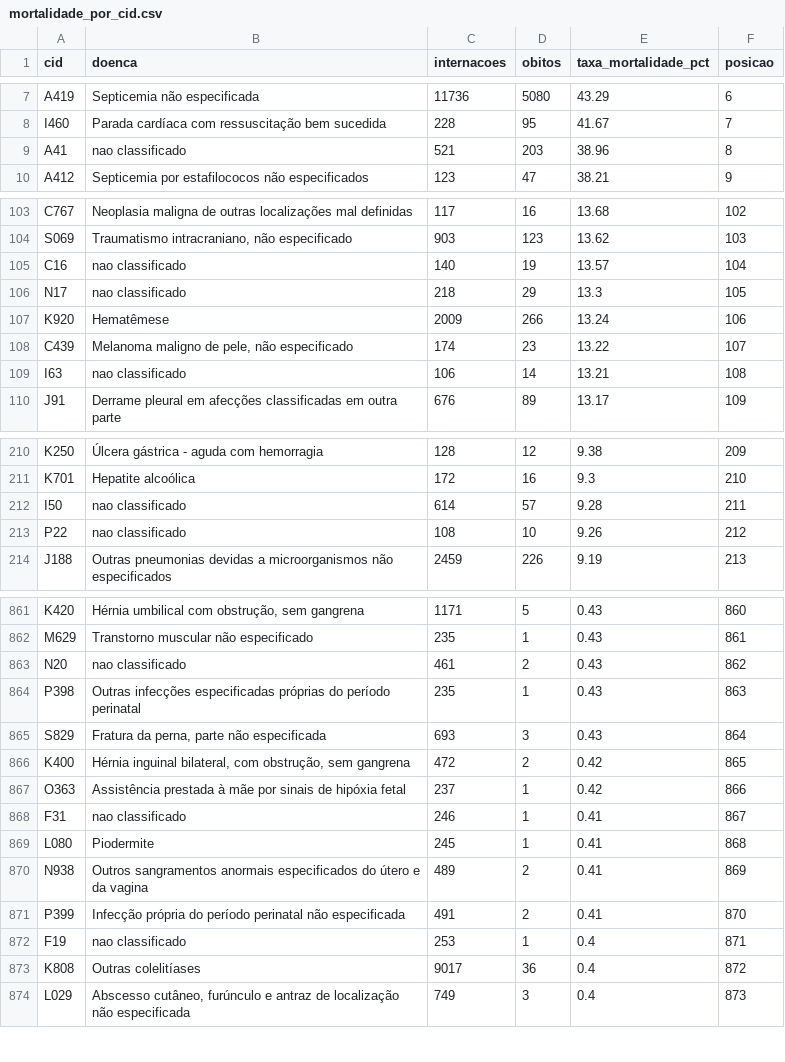
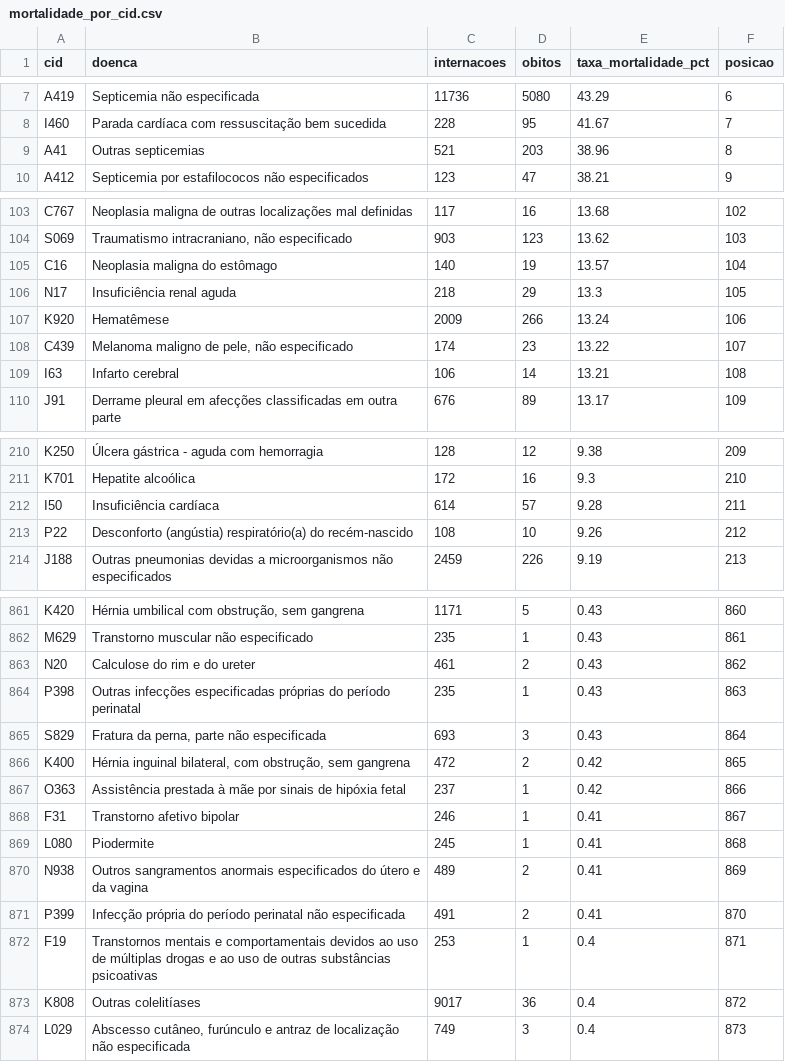
Before and after one commit to Nayanearaujo/pipeline-saude-sus, a CSV file: dados_painel/mortalidade_por_cid.csv, drawn as a sheet; only a part is shown, gaps mark what is left out; the diff covers the shown part only.

Commit message:
fix(dados): completa descrições CID sem alterar métricas publicadas

```diff
--- a/dados_painel/mortalidade_por_cid.csv
+++ b/dados_painel/mortalidade_por_cid.csv
@@ -8,3 +8,3 @@ A419,Septicemia não especificada,11736,5080,43.29,6
 I460,Parada cardíaca com ressuscitação bem sucedida,228,95,41.67,7
-A41,nao classificado,521,203,38.96,8
+A41,Outras septicemias,521,203,38.96,8
 A412,Septicemia por estafilococos não especificados,123,47,38.21,9
@@ -104,7 +104,7 @@ C767,Neoplasia maligna de outras localizações mal definidas,117,16,13.68,102
 S069,"Traumatismo intracraniano, não especificado",903,123,13.62,103
-C16,nao classificado,140,19,13.57,104
-N17,nao classificado,218,29,13.3,105
+C16,Neoplasia maligna do estômago,140,19,13.57,104
+N17,Insuficiência renal aguda,218,29,13.3,105
 K920,Hematêmese,2009,266,13.24,106
 C439,"Melanoma maligno de pele, não especificado",174,23,13.22,107
-I63,nao classificado,106,14,13.21,108
+I63,Infarto cerebral,106,14,13.21,108
 J91,Derrame pleural em afecções classificadas em outra parte,676,89,13.17,109
@@ -211,4 +211,4 @@ K250,Úlcera gástrica - aguda com hemorragia,128,12,9.38,209
 K701,Hepatite alcoólica,172,16,9.3,210
-I50,nao classificado,614,57,9.28,211
-P22,nao classificado,108,10,9.26,212
+I50,Insuficiência cardíaca,614,57,9.28,211
+P22,Desconforto (angústia) respiratório(a) do recém-nascido,108,10,9.26,212
 J188,Outras pneumonias devidas a microorganismos não especificados,2459,226,9.19,213
@@ -862,3 +862,3 @@ K420,"Hérnia umbilical com obstrução, sem gangrena",1171,5,0.43,860
 M629,Transtorno muscular não especificado,235,1,0.43,861
-N20,nao classificado,461,2,0.43,862
+N20,Calculose do rim e do ureter,461,2,0.43,862
 P398,Outras infecções especificadas próprias do período perinatal,235,1,0.43,863
@@ -867,3 +867,3 @@ K400,"Hérnia inguinal bilateral, com obstrução, sem gangrena",472,2,0.42,865
 O363,Assistência prestada à mãe por sinais de hipóxia fetal,237,1,0.42,866
-F31,nao classificado,246,1,0.41,867
+F31,Transtorno afetivo bipolar,246,1,0.41,867
 L080,Piodermite,245,1,0.41,868
@@ -871,3 +871,3 @@ N938,Outros sangramentos anormais especificados do útero e da vagina,489,2,0.41
 P399,Infecção própria do período perinatal não especificada,491,2,0.41,870
-F19,nao classificado,253,1,0.4,871
+F19,Transtornos mentais e comportamentais devidos ao uso de múltiplas drogas e ao uso de outras substâncias psicoativas,253,1,0.4,871
 K808,Outras colelitíases,9017,36,0.4,872
```
Also changed, not shown: 64 edited cells elsewhere in this file, dados_painel/top_diagnosticos.csv, 2 other files.
